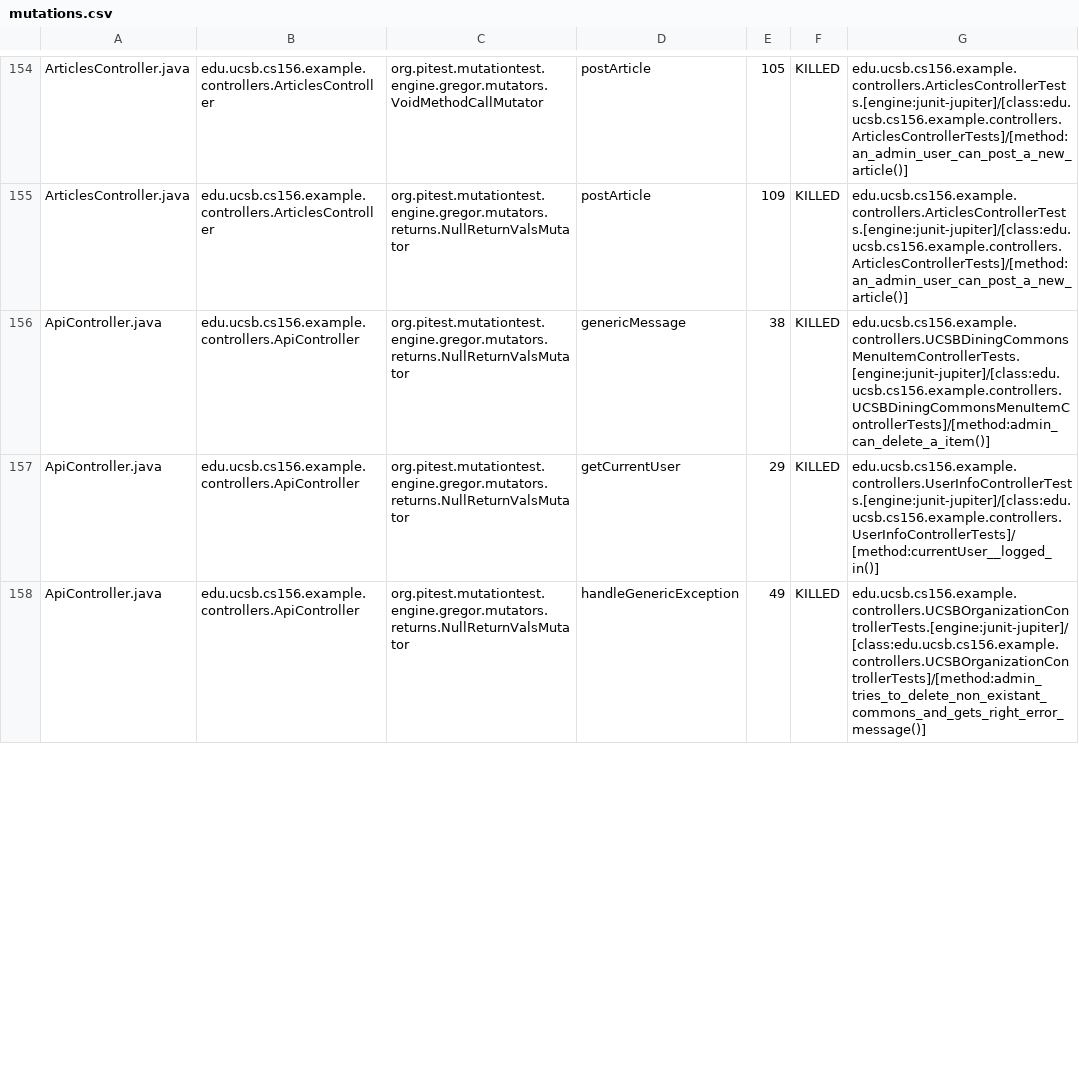
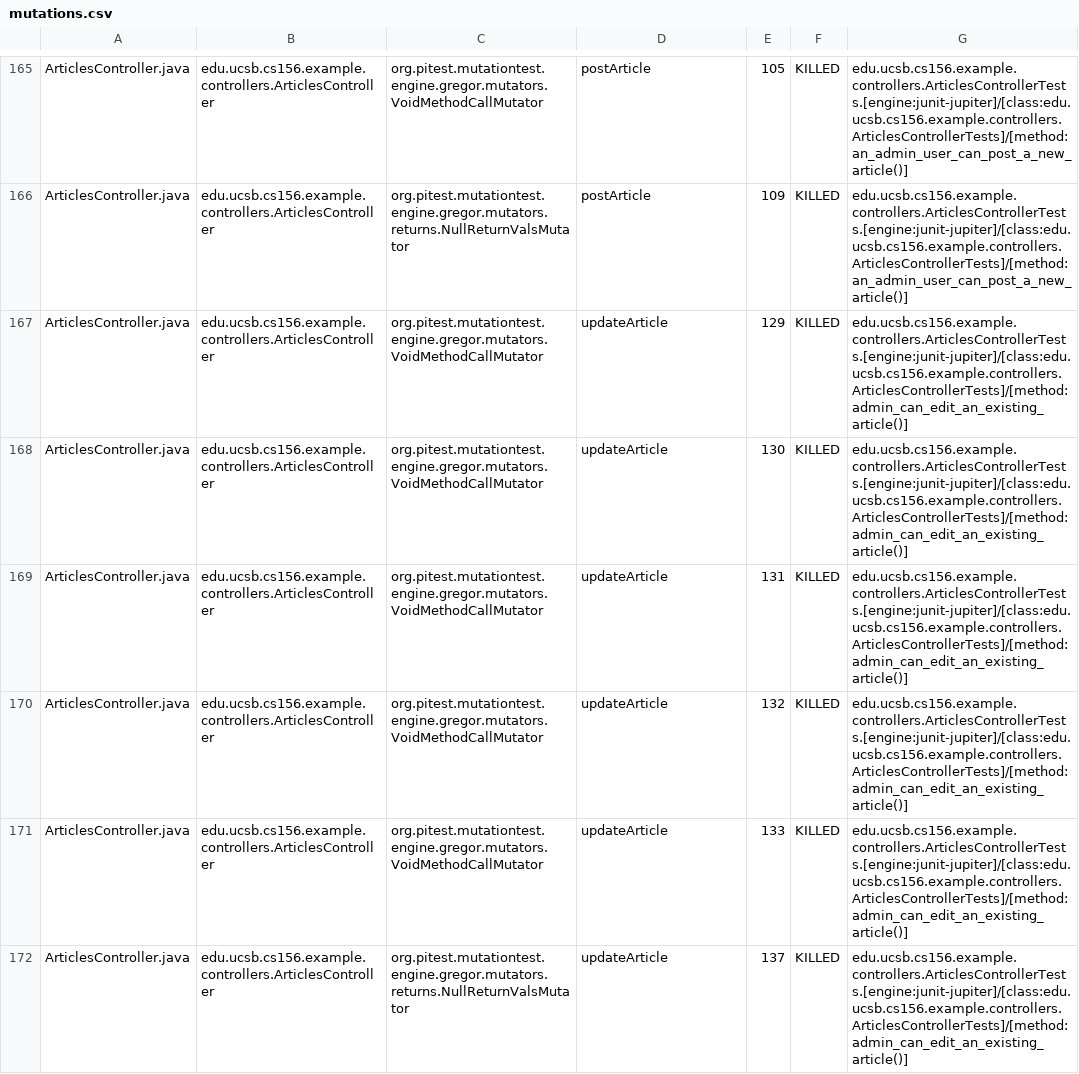
Before and after one commit to ucsb-cs156-f24/team01-f24-07, a CSV file: prs/64/pitest/mutations.csv, drawn as a sheet; only a part is shown, gaps mark what is left out; the diff covers the shown part only.

Commit message:
Deploying to gh-pages from @ ucsb-cs156-f24/team01-f24-07@22ce084e1de7f04a38ecc7671325c4a82411e62f 🚀

```diff
--- a/prs/64/pitest/mutations.csv
+++ b/prs/64/pitest/mutations.csv
@@ -155,4 +166,7 @@ ArticlesController.java,edu.ucsb.cs156.example.controllers.ArticlesController,or
 ArticlesController.java,edu.ucsb.cs156.example.controllers.ArticlesController,org.pitest.mutationtest.engine.gregor.mutators.returns.NullReturnValsMutator,postArticle,109,KILLED,edu.ucsb.cs156.example.controllers.ArticlesControllerTests.[engine:junit-jupiter]/[class:edu.ucsb.cs156.example.controllers.ArticlesControllerTests]/[method:an_admin_user_can_post_a_new_article()]
-ApiController.java,edu.ucsb.cs156.example.controllers.ApiController,org.pitest.mutationtest.engine.gregor.mutators.returns.NullReturnValsMutator,genericMessage,38,KILLED,edu.ucsb.cs156.example.controllers.UCSBDiningCommonsMenuItemControllerTests.[engine:junit-jupiter]/[class:edu.ucsb.cs156.example.controllers.UCSBDiningCommonsMenuItemControllerTests]/[method:admin_can_delete_a_item()]
-ApiController.java,edu.ucsb.cs156.example.controllers.ApiController,org.pitest.mutationtest.engine.gregor.mutators.returns.NullReturnValsMutator,getCurrentUser,29,KILLED,edu.ucsb.cs156.example.controllers.UserInfoControllerTests.[engine:junit-jupiter]/[class:edu.ucsb.cs156.example.controllers.UserInfoControllerTests]/[method:currentUser__logged_in()]
-ApiController.java,edu.ucsb.cs156.example.controllers.ApiController,org.pitest.mutationtest.engine.gregor.mutators.returns.NullReturnValsMutator,handleGenericException,49,KILLED,edu.ucsb.cs156.example.controllers.UCSBOrganizationControllerTests.[engine:junit-jupiter]/[class:edu.ucsb.cs156.example.controllers.UCSBOrganizationControllerTests]/[method:admin_tries_to_delete_non_existant_commons_and_gets_right_error_message()]
+ArticlesController.java,edu.ucsb.cs156.example.controllers.ArticlesController,org.pitest.mutationtest.engine.gregor.mutators.VoidMethodCallMutator,updateArticle,129,KILLED,edu.ucsb.cs156.example.controllers.ArticlesControllerTests.[engine:junit-jupiter]/[class:edu.ucsb.cs156.example.controllers.ArticlesControllerTests]/[method:admin_can_edit_an_existing_article()]
+ArticlesController.java,edu.ucsb.cs156.example.controllers.ArticlesController,org.pitest.mutationtest.engine.gregor.mutators.VoidMethodCallMutator,updateArticle,130,KILLED,edu.ucsb.cs156.example.controllers.ArticlesControllerTests.[engine:junit-jupiter]/[class:edu.ucsb.cs156.example.controllers.ArticlesControllerTests]/[method:admin_can_edit_an_existing_article()]
+ArticlesController.java,edu.ucsb.cs156.example.controllers.ArticlesController,org.pitest.mutationtest.engine.gregor.mutators.VoidMethodCallMutator,updateArticle,131,KILLED,edu.ucsb.cs156.example.controllers.ArticlesControllerTests.[engine:junit-jupiter]/[class:edu.ucsb.cs156.example.controllers.ArticlesControllerTests]/[method:admin_can_edit_an_existing_article()]
+ArticlesController.java,edu.ucsb.cs156.example.controllers.ArticlesController,org.pitest.mutationtest.engine.gregor.mutators.VoidMethodCallMutator,updateArticle,132,KILLED,edu.ucsb.cs156.example.controllers.ArticlesControllerTests.[engine:junit-jupiter]/[class:edu.ucsb.cs156.example.controllers.ArticlesControllerTests]/[method:admin_can_edit_an_existing_article()]
+ArticlesController.java,edu.ucsb.cs156.example.controllers.ArticlesController,org.pitest.mutationtest.engine.gregor.mutators.VoidMethodCallMutator,updateArticle,133,KILLED,edu.ucsb.cs156.example.controllers.ArticlesControllerTests.[engine:junit-jupiter]/[class:edu.ucsb.cs156.example.controllers.ArticlesControllerTests]/[method:admin_can_edit_an_existing_article()]
+ArticlesController.java,edu.ucsb.cs156.example.controllers.ArticlesController,org.pitest.mutationtest.engine.gregor.mutators.returns.NullReturnValsMutator,updateArticle,137,KILLED,edu.ucsb.cs156.example.controllers.ArticlesControllerTests.[engine:junit-jupiter]/[class:edu.ucsb.cs156.example.controllers.ArticlesControllerTests]/[method:admin_can_edit_an_existing_article()]
```
Also changed, not shown: 4 added rows, 92 moved rows and 8 edited cells elsewhere in this file, 19 other files.
